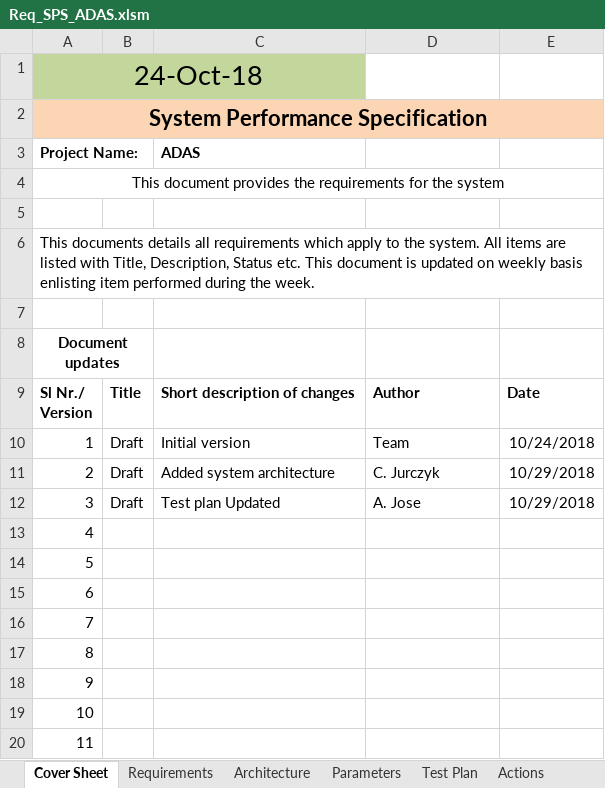
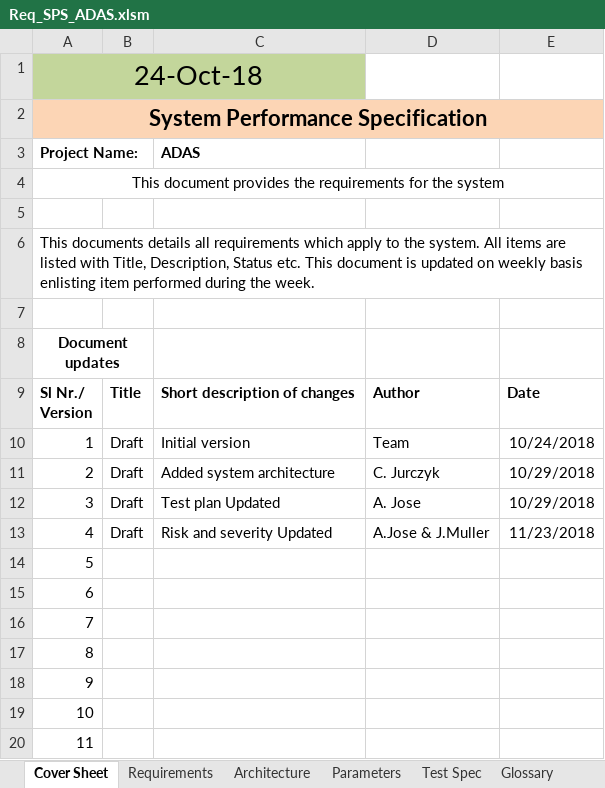
Before and after one commit to ajuantony12/ADAS, an Excel workbook: 04_requirements/Req_SPS_ADAS.xlsm, sheet Cover Sheet, drawn as a sheet; values as stored, in another font and other column widths than the file's, no borders; the diff names each change by its address in the sheet, - before the commit and + after, or states it on an @@ line.

Commit message:
Updated design, add risk to requirements and updated source code as per new design

```diff
--- a/04_requirements/Req_SPS_ADAS.xlsm (sheet Cover Sheet)
+++ b/04_requirements/Req_SPS_ADAS.xlsm (sheet Cover Sheet)
-sheet tab: Test Plan
+sheet tab: Test Spec
-sheet tab: Actions
-B13: (empty)
+B13: Draft
-C13: (empty)
+C13: Risk and severity Updated
-D13: (empty)
+D13: A.Jose & J.Muller
-E13: (empty)
+E13: 11/23/2018
```
Also changed, not shown: sheet Requirements, charts or pictures, 15 other files.
